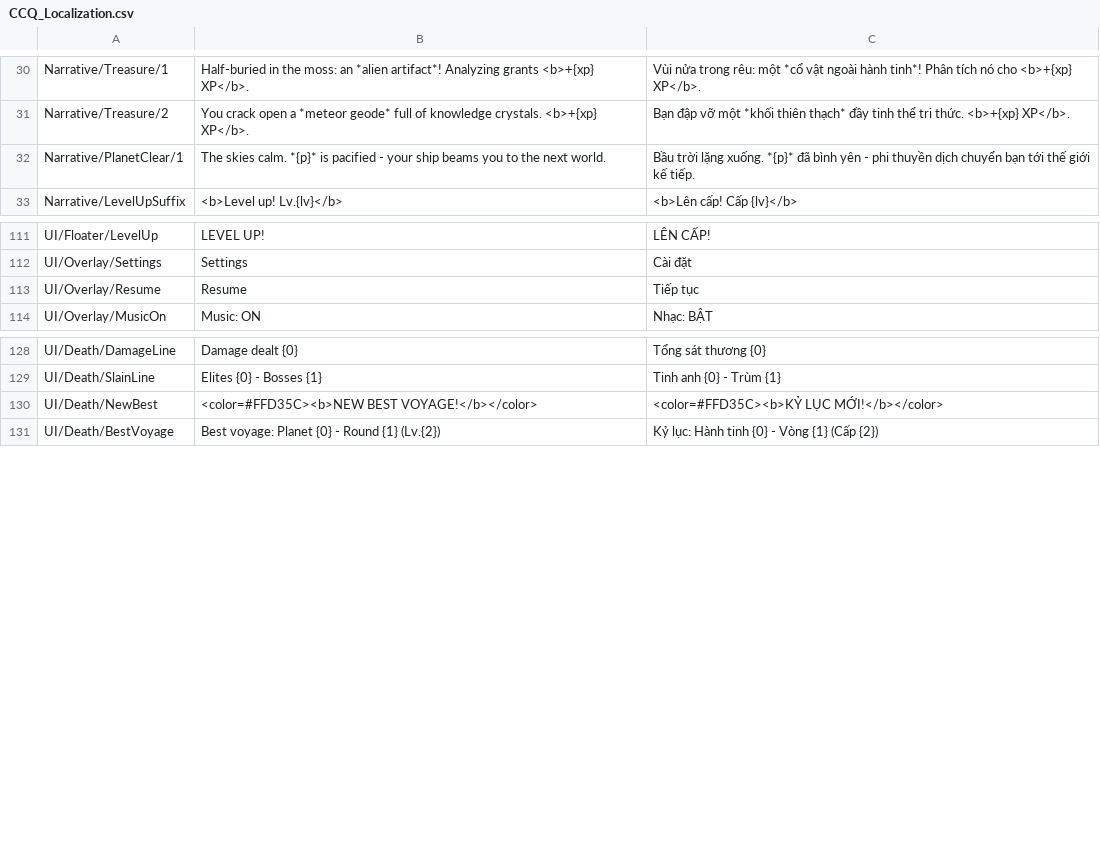
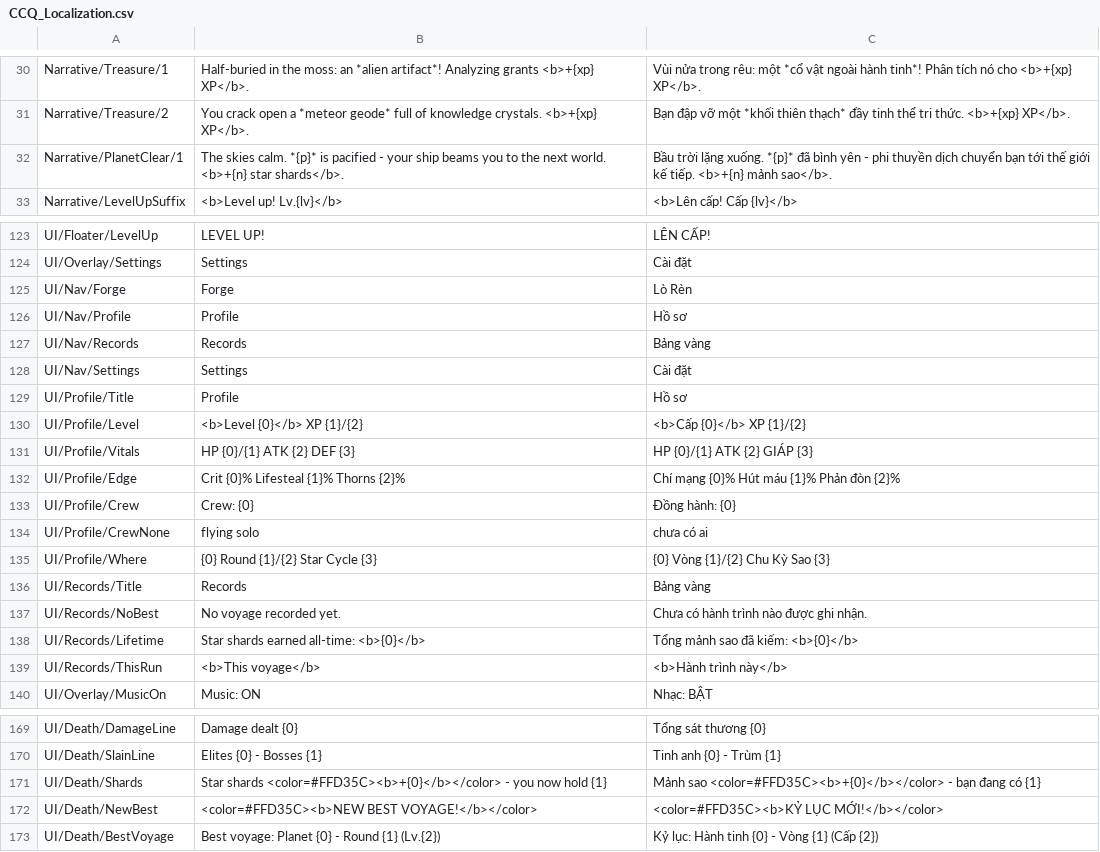
Before and after one commit to DucHienIT/dice_dice_dice, a CSV file: Assets/Localization/CCQ_Localization.csv, drawn as a sheet; only a part is shown, gaps mark what is left out; removed rows and columns are numbered as before the commit, all else as after; the diff covers the shown part only; the diff names each change by its address in the sheet, - before the commit and + after, or states it on an @@ line.

```diff
--- a/Assets/Localization/CCQ_Localization.csv
+++ b/Assets/Localization/CCQ_Localization.csv
-B32: …next world.
+B32: …next world. <b>+{n} star shards</b>.
-C32: …kế tiếp.
+C32: …kế tiếp. <b>+{n} mảnh sao</b>.
-row 113: UI/Overlay/Resume | Resume | Tiếp tục
+row 125: UI/Nav/Forge | Forge | Lò Rèn
+row 126: UI/Nav/Profile | Profile | Hồ sơ
+row 127: UI/Nav/Records | Records | Bảng vàng
+row 128: UI/Nav/Settings | Settings | Cài đặt
+row 129: UI/Profile/Title | Profile | Hồ sơ
+row 130: UI/Profile/Level | <b>Level {0}</b> XP {1}/{2} | <b>Cấp {0}</b> XP {1}/{2}
+row 131: UI/Profile/Vitals | HP {0}/{1} ATK {2} DEF {3} | HP {0}/{1} ATK {2} GIÁP {3}
+row 132: UI/Profile/Edge | Crit {0}% Lifesteal {1}% Thorns {2}% | Chí mạng {0}% Hút máu {1}% Phản đòn {2}%
+row 133: UI/Profile/Crew | Crew: {0} | Đồng hành: {0}
+row 134: UI/Profile/CrewNone | flying solo | chưa có ai
+row 135: UI/Profile/Where | {0} Round {1}/{2} Star Cycle {3} | {0} Vòng {1}/{2} Chu Kỳ Sao {3}
+row 136: UI/Records/Title | Records | Bảng vàng
+row 137: UI/Records/NoBest | No voyage recorded yet. | Chưa có hành trình nào được ghi nhận.
+row 138: UI/Records/Lifetime | Star shards earned all-time: <b>{0}</b> | Tổng mảnh sao đã kiếm: <b>{0}</b>
+row 139: UI/Records/ThisRun | <b>This voyage</b> | <b>Hành trình này</b>
+row 171: UI/Death/Shards | Star shards <color=#FFD35C><b>+{0}</b></color> - you now hold {1} | Mảnh sao <color=#FFD35C><b>+{0}</b></color> - bạn đang có {1}
```
Also changed, not shown: 27 added rows elsewhere in this file, 46 other files.
